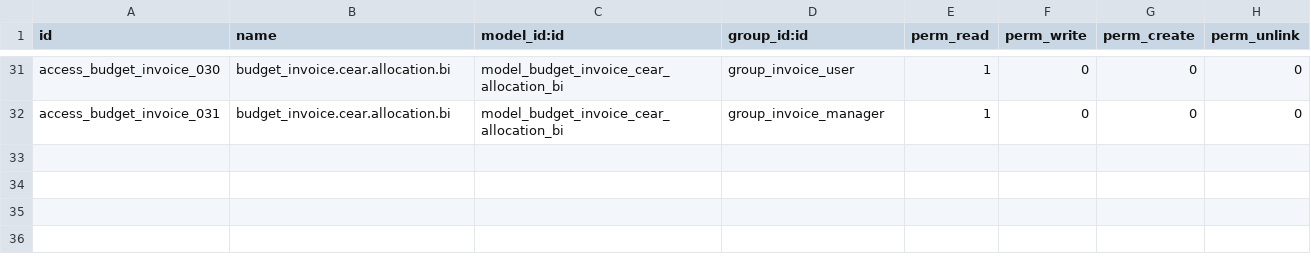
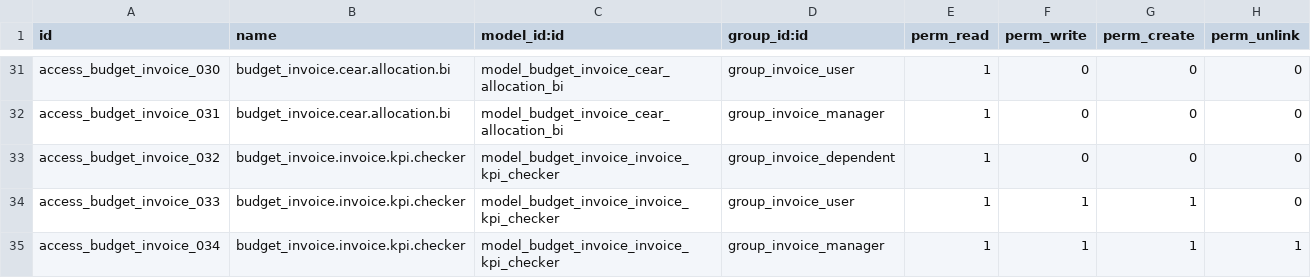
Before and after one commit to Guobower/odoo-budget-invoice, a CSV file: security/ir.model.access.csv, drawn as a sheet; only a part is shown, gaps mark what is left out; the diff names each change by its address in the sheet, - before the commit and + after, or states it on an @@ line.

Commit message:
Added Resource Support for Invoices, Added KPI

```diff
--- a/security/ir.model.access.csv
+++ b/security/ir.model.access.csv
+row 33: access_budget_invoice_032 | budget_invoice.invoice.kpi.checker | model_budget_invoice_invoice_kpi_checker | group_invoice_dependent | 1 | 0 | 0 | 0
+row 34: access_budget_invoice_033 | budget_invoice.invoice.kpi.checker | model_budget_invoice_invoice_kpi_checker | group_invoice_user | 1 | 1 | 1 | 0
+row 35: access_budget_invoice_034 | budget_invoice.invoice.kpi.checker | model_budget_invoice_invoice_kpi_checker | group_invoice_manager | 1 | 1 | 1 | 1
```
Also changed, not shown: 9 other files.
